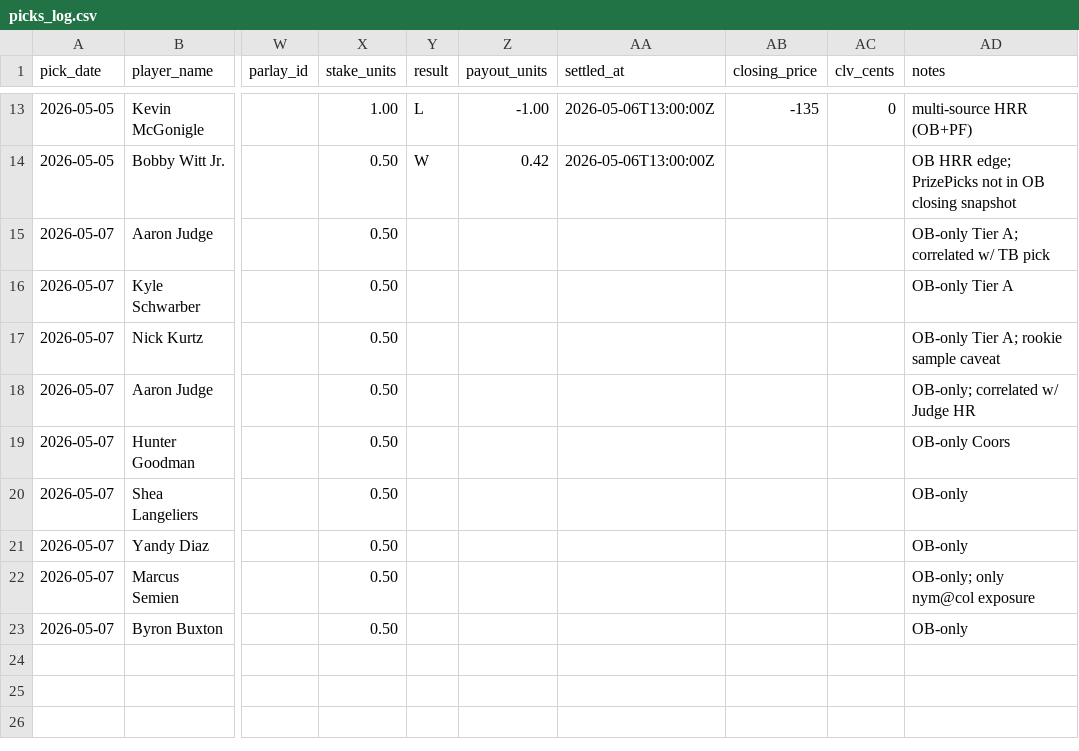
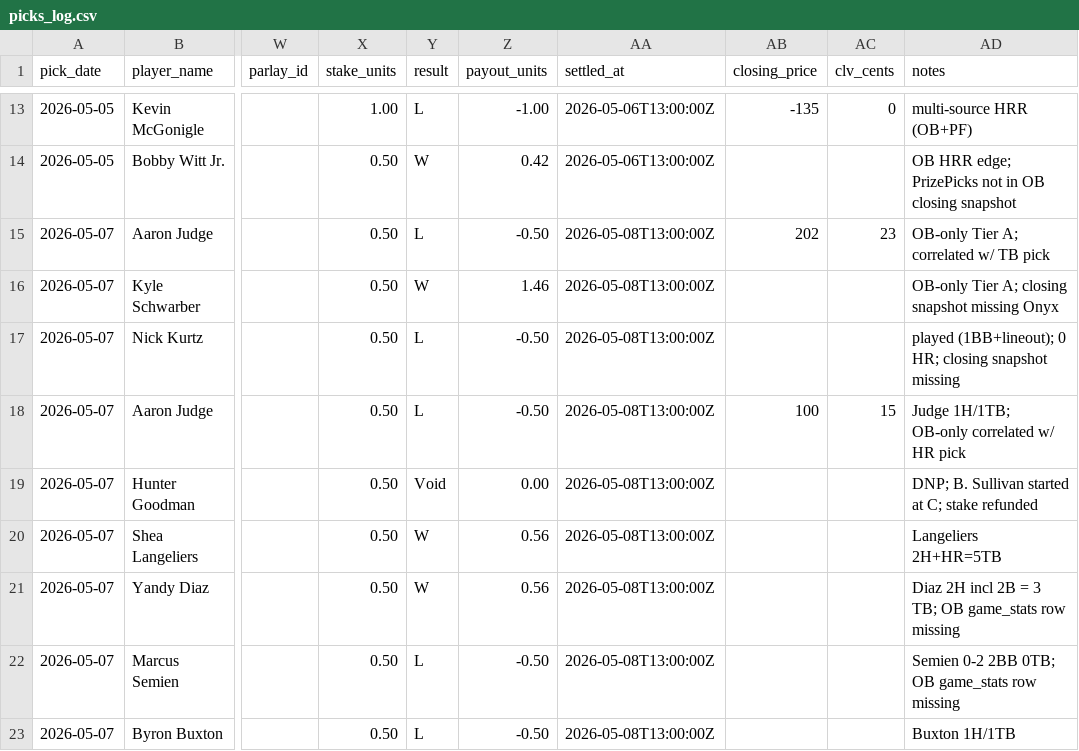
Before and after one commit to dohandley/cccenter, a CSV file: picks_log.csv, drawn as a sheet; only a part is shown, gaps mark what is left out; the diff names each change by its address in the sheet, - before the commit and + after, or states it on an @@ line.

Commit message:
Update picks_log.csv

```diff
--- a/picks_log.csv
+++ b/picks_log.csv
-Y15 (result): (empty)
+Y15 (result): L
-Z15 (payout_units): (empty)
+Z15 (payout_units): -0.50
-AA15:AA23 (settled_at): (empty)
+AA15:AA23 (settled_at): 2026-05-08T13:00:00Z
-AB15 (closing_price): (empty)
+AB15 (closing_price): 202
-AC15 (clv_cents): (empty)
+AC15 (clv_cents): 23
-Y16 (result): (empty)
+Y16 (result): W
-Z16 (payout_units): (empty)
+Z16 (payout_units): 1.46
-AD16 (notes): OB-only Tier A
+AD16 (notes): OB-only Tier A; closing snapshot missing Onyx
-Y17:Y18 (result): (empty)
+Y17:Y18 (result): L
-Z17:Z18 (payout_units): (empty)
+Z17:Z18 (payout_units): -0.50
-AD17 (notes): OB-only Tier A; rookie sample caveat
+AD17 (notes): played (1BB+lineout); 0 HR; closing snapshot missing
-AB18 (closing_price): (empty)
+AB18 (closing_price): 100
-AC18 (clv_cents): (empty)
+AC18 (clv_cents): 15
-AD18 (notes): OB-only; correlated w/ Judge HR
+AD18 (notes): Judge 1H/1TB; OB-only correlated w/ HR pick
-Y19 (result): (empty)
+Y19 (result): Void
-Z19 (payout_units): (empty)
+Z19 (payout_units): 0.00
-AD19 (notes): OB-only Coors
+AD19 (notes): DNP; B. Sullivan started at C; stake refunded
-Y20:Y21 (result): (empty)
+Y20:Y21 (result): W
-Z20:Z21 (payout_units): (empty)
+Z20:Z21 (payout_units): 0.56
-AD20 (notes): OB-only
+AD20 (notes): Langeliers 2H+HR=5TB
-AD21 (notes): OB-only
+AD21 (notes): Diaz 2H incl 2B = 3 TB; OB game_stats row missing
-Y22:Y23 (result): (empty)
+Y22:Y23 (result): L
-Z22:Z23 (payout_units): (empty)
+Z22:Z23 (payout_units): -0.50
-AD22 (notes): OB-only; only nym@col exposure
+AD22 (notes): Semien 0-2 2BB 0TB; OB game_stats row missing
-AD23 (notes): OB-only
+AD23 (notes): Buxton 1H/1TB
```
